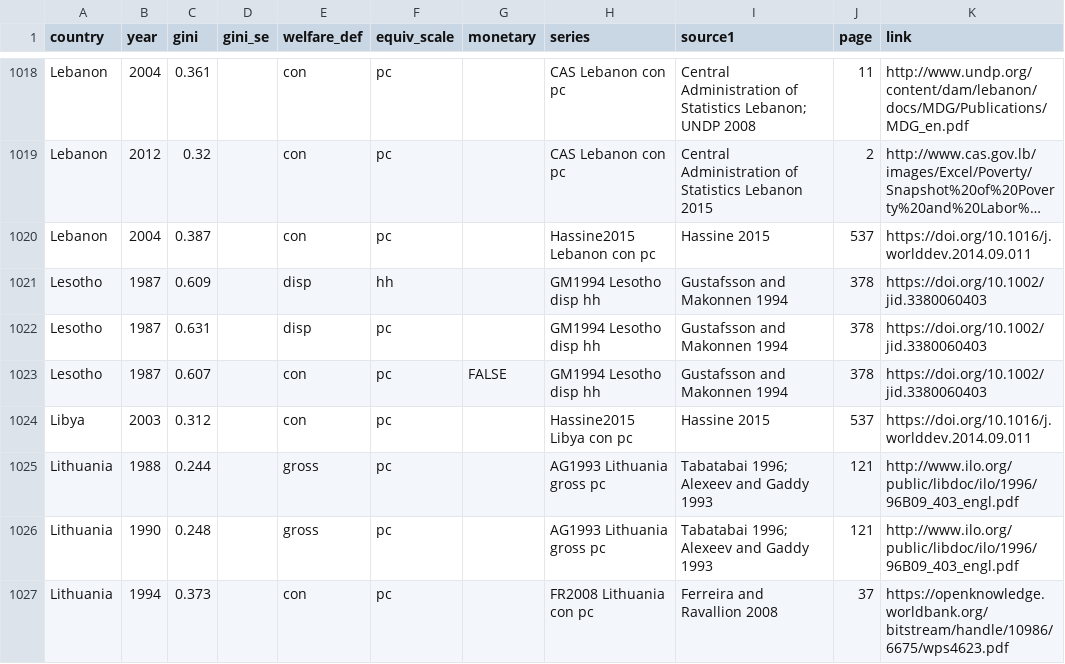
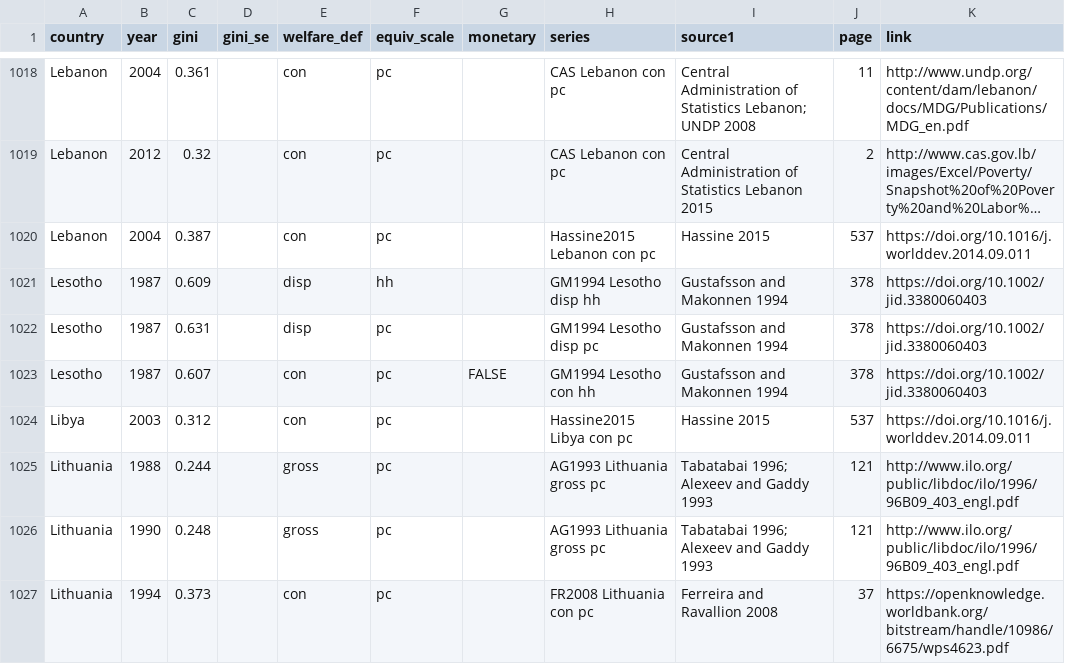
Before and after one commit to fsolt/swiid, a CSV file: data-raw/fs_added_data.csv, drawn as a sheet; only a part is shown, gaps mark what is left out; long unchanged cells end in ….

Commit message:
fix GM1994 Lesotho series

```diff
--- a/data-raw/fs_added_data.csv
+++ b/data-raw/fs_added_data.csv
@@ -1021,4 +1021,4 @@ Lebanon,2004,0.387,,con,pc,,Hassine2015 Lebanon con pc,Hassine 2015,537,https://
 Lesotho,1987,0.609,,disp,hh,,GM1994 Lesotho disp hh,Gustafsson and Makonnen 1994,378,https://doi.org/10.1002/jid.3380060403
-Lesotho,1987,0.631,,disp,pc,,GM1994 Lesotho disp hh,Gustafsson and Makonnen 1994,378,https://doi.org/10.1002/jid.3380060403
-Lesotho,1987,0.607,,con,pc,FALSE,GM1994 Lesotho disp hh,Gustafsson and Makonnen 1994,378,https://doi.org/10.1002/jid.3380060403
+Lesotho,1987,0.631,,disp,pc,,GM1994 Lesotho disp pc,Gustafsson and Makonnen 1994,378,https://doi.org/10.1002/jid.3380060403
+Lesotho,1987,0.607,,con,pc,FALSE,GM1994 Lesotho con hh,Gustafsson and Makonnen 1994,378,https://doi.org/10.1002/jid.3380060403
 Libya,2003,0.312,,con,pc,,Hassine2015 Libya con pc,Hassine 2015,537,https://doi.org/10.1016/j.worlddev.2014.09.011
```
